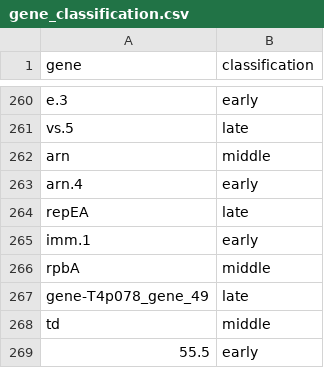
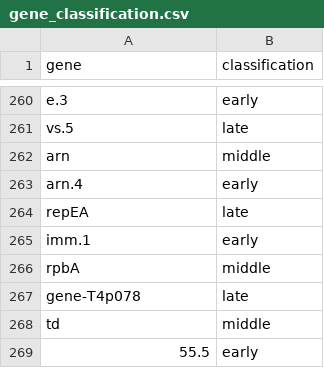
Before and after one commit to dottting/phagelm, a CSV file: classification_model/data/datasets/Wolfram-Schauerte_2022/gene_classification.csv, drawn as a sheet; only a part is shown, gaps mark what is left out; the diff covers the shown part only.

```diff
--- a/classification_model/data/datasets/Wolfram-Schauerte_2022/gene_classification.csv
+++ b/classification_model/data/datasets/Wolfram-Schauerte_2022/gene_classification.csv
@@ -266,3 +266,3 @@ imm.1,early
 rpbA,middle
-gene-T4p078_gene_49,late
+gene-T4p078,late
 td,middle
```
Also changed, not shown: 14 edited cells elsewhere in this file, 2 other files.
